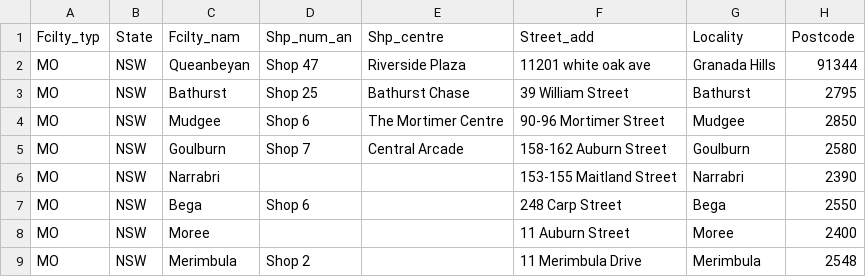
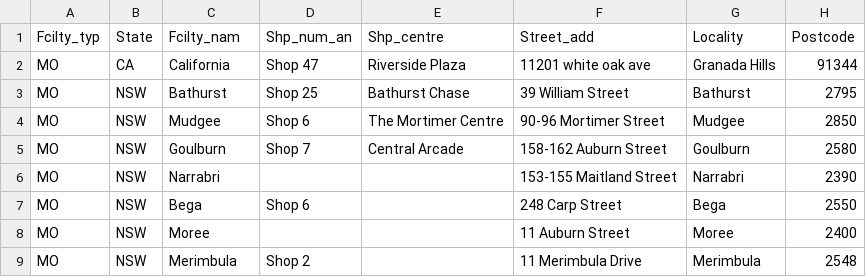
Before and after one commit to bhazboun/gma, a CSV file: medicare.csv, drawn as a sheet; only a part is shown; the diff names each change by its address in the sheet, - before the commit and + after, or states it on an @@ line.

Commit message:
Update medicare.csv

```diff
--- a/medicare.csv
+++ b/medicare.csv
-B2 (State): NSW
+B2 (State): CA
-C2 (Fcilty_nam): Queanbeyan
+C2 (Fcilty_nam): California
```
